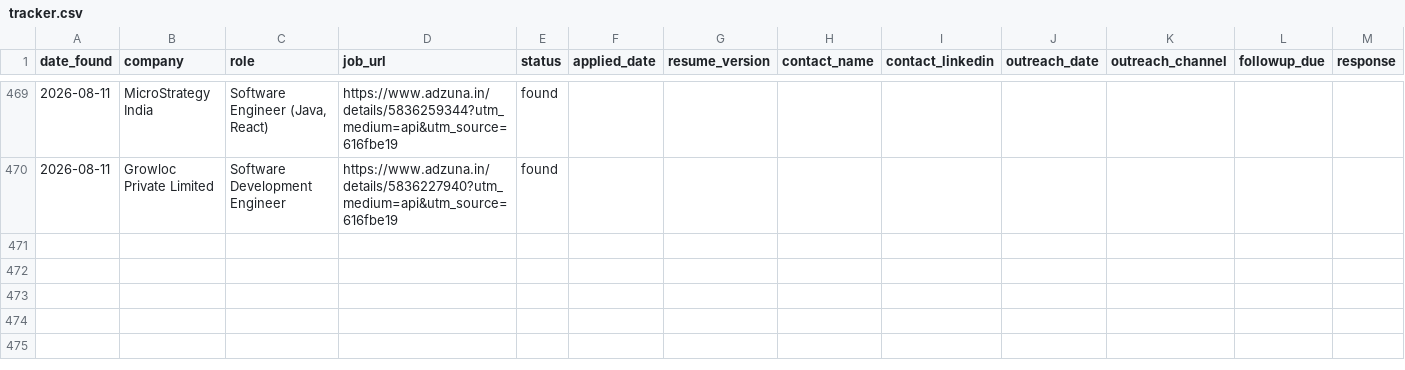
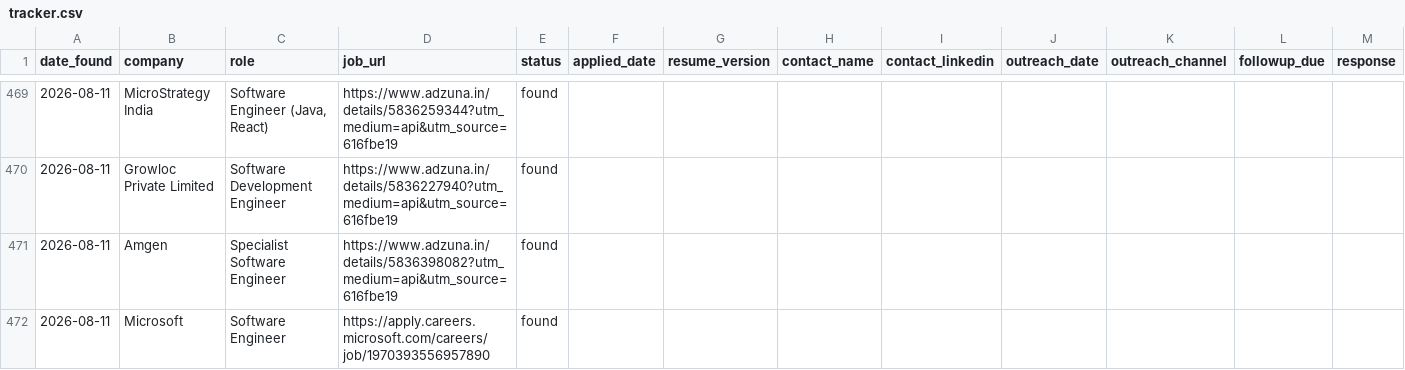
Before and after one commit to gopalverma416/jobhunt-autopilot, a CSV file: tracker.csv, drawn as a sheet; only a part is shown, gaps mark what is left out; rows hold the shown columns only; the diff names each change by its address in the sheet, - before the commit and + after, or states it on an @@ line.

```diff
--- a/tracker.csv
+++ b/tracker.csv
+row 471: 2026-08-11 | Amgen | Specialist Software Engineer | https://www.adzuna.in/details/5836398082?utm_medium=api&utm_source=616fbe19 | found
+row 472: 2026-08-11 | Microsoft | Software Engineer | https://apply.careers.microsoft.com/careers/job/1970393556957890 | found
```
Also changed, not shown: 2 other files.
